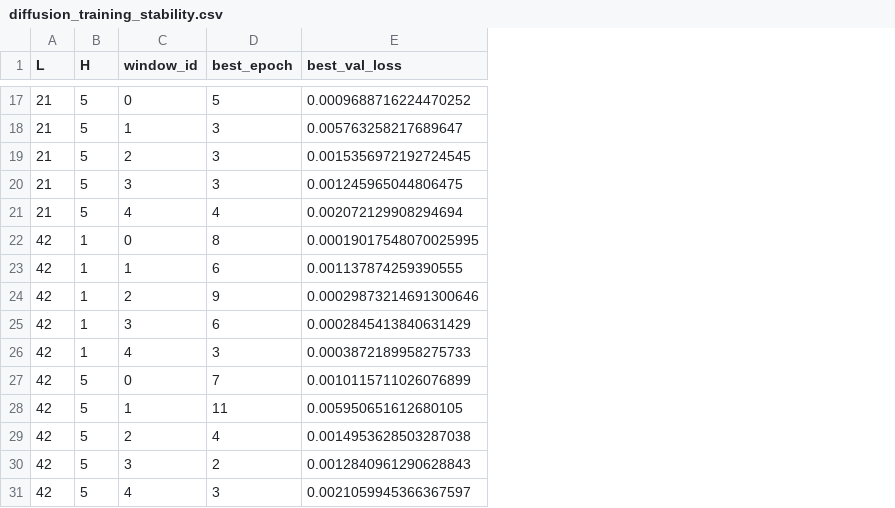
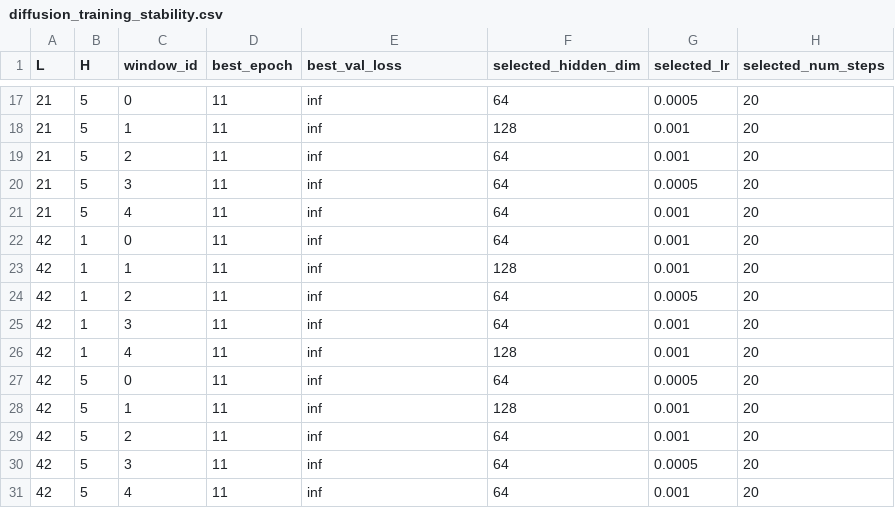
Before and after one commit to eitt/EMH, a CSV file: reports/tables/diffusion_training_stability.csv, drawn as a sheet; only a part is shown, gaps mark what is left out; the diff covers the shown part only; the diff names each change by its address in the sheet, - before the commit and + after, or states it on an @@ line.

```diff
--- a/reports/tables/diffusion_training_stability.csv
+++ b/reports/tables/diffusion_training_stability.csv
+column F (selected_hidden_dim), rows 17-31: 64 | 128 | 64 | 64 | 64 | 64 | 128 | 64 | 64 | 128 | 64 | 128 | 64 | 64 | 64
+column G (selected_lr), rows 17-31: 0.0005 | 0.001 | 0.001 | 0.0005 | 0.001 | 0.001 | 0.001 | 0.0005 | 0.001 | 0.001 | 0.0005 | 0.001 | 0.001 | 0.0005 | 0.001
+column H (selected_num_steps), rows 17-31: all 20
-D17 (best_epoch): 5
+D17 (best_epoch): 11
-E17 (best_val_loss): 0.0009688716224470252
+E17 (best_val_loss): inf
-D18:D20 (best_epoch): 3
+D18:D20 (best_epoch): 11
-E18 (best_val_loss): 0.005763258217689647
+E18 (best_val_loss): inf
-E19 (best_val_loss): 0.0015356972192724545
+E19 (best_val_loss): inf
-E20 (best_val_loss): 0.001245965044806475
+E20 (best_val_loss): inf
-D21 (best_epoch): 4
+D21 (best_epoch): 11
-E21 (best_val_loss): 0.002072129908294694
+E21 (best_val_loss): inf
-D22 (best_epoch): 8
+D22 (best_epoch): 11
-E22 (best_val_loss): 0.00019017548070025995
+E22 (best_val_loss): inf
-D23 (best_epoch): 6
+D23 (best_epoch): 11
-E23 (best_val_loss): 0.001137874259390555
+E23 (best_val_loss): inf
-D24 (best_epoch): 9
+D24 (best_epoch): 11
-E24 (best_val_loss): 0.00029873214691300646
+E24 (best_val_loss): inf
-D25 (best_epoch): 6
+D25 (best_epoch): 11
-E25 (best_val_loss): 0.0002845413840631429
+E25 (best_val_loss): inf
-D26 (best_epoch): 3
+D26 (best_epoch): 11
-E26 (best_val_loss): 0.0003872189958275733
+E26 (best_val_loss): inf
-D27 (best_epoch): 7
+D27 (best_epoch): 11
-E27 (best_val_loss): 0.0010115711026076899
+E27 (best_val_loss): inf
-E28 (best_val_loss): 0.005950651612680105
+E28 (best_val_loss): inf
-D29 (best_epoch): 4
+D29 (best_epoch): 11
-E29 (best_val_loss): 0.0014953628503287038
+E29 (best_val_loss): inf
-D30 (best_epoch): 2
+D30 (best_epoch): 11
-E30 (best_val_loss): 0.0012840961290628843
+E30 (best_val_loss): inf
-D31 (best_epoch): 3
+D31 (best_epoch): 11
-E31 (best_val_loss): 0.0021059945366367597
+E31 (best_val_loss): inf
```
Also changed, not shown: 30 edited cells elsewhere in this file, reports/tables/dm_tests.csv, reports/tables/experiment_results.csv, 13 other files.
